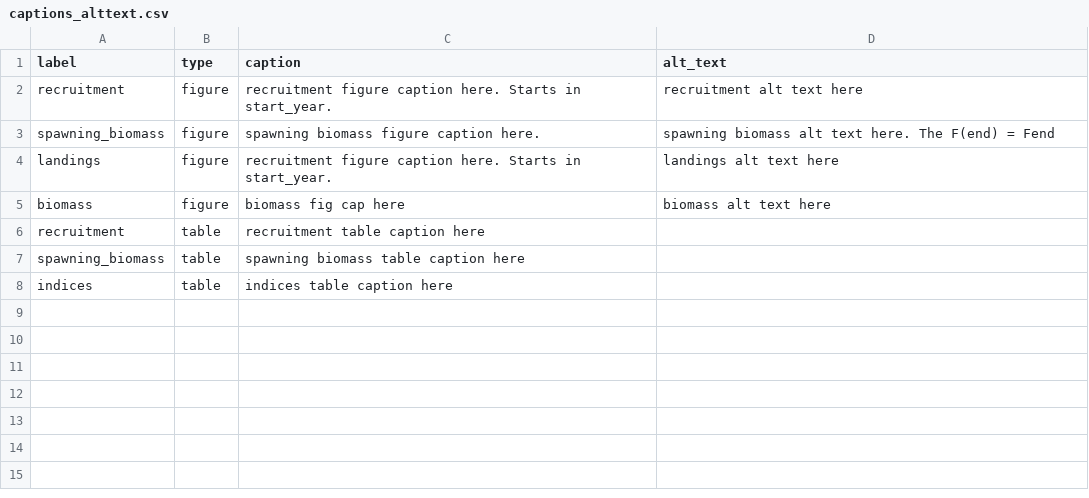
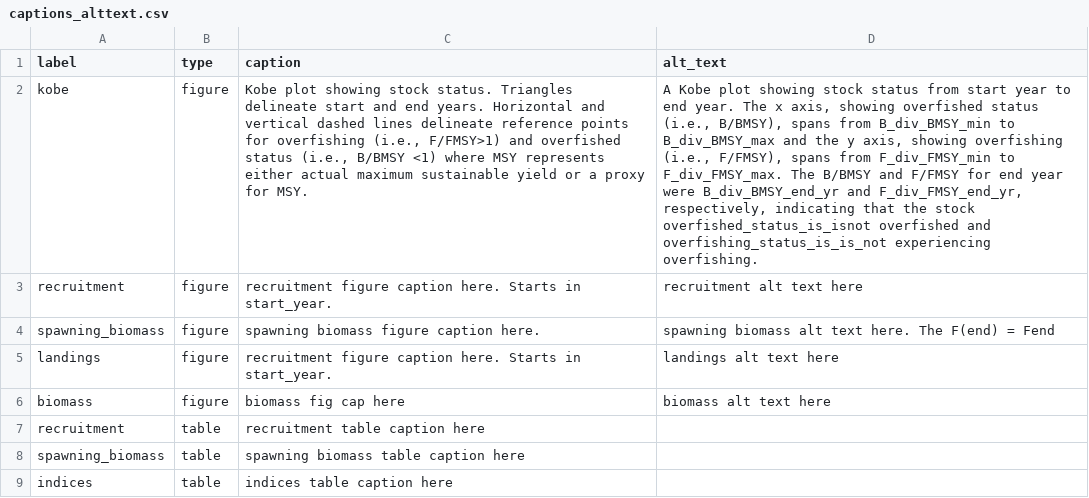
Before and after one commit to nmfs-ost/satf, a CSV file: inst/resources/captions_alttext.csv, drawn as a sheet; the diff names each change by its address in the sheet, - before the commit and + after, or states it on an @@ line.

Commit message:
build: updated alt text/captions csv to include caption and alt text for kobe plot. Also updated the key quantities section of create_template to include the variables to be extracted from the model results file in order to substitute placeholders in csv.

```diff
--- a/inst/resources/captions_alttext.csv
+++ b/inst/resources/captions_alttext.csv
+row 2: kobe | figure | Kobe plot showing stock status. Triangles delineate start and end years. Horizontal and vertical dashed lines delineate reference points for overfishing (i.e., F/FMSY>1) and overfished status (i.e., B/BMSY <1) where MSY represents either actual maximum sustainable yield or a proxy for MSY. | A Kobe plot showing stock status from start year to end year. The x axis, showing overfished status (i.e., B/BMSY), spans from B_div_BMSY_min to B_div_BMSY_max and the y axis, showing overfishing (i.e., F/FMSY), spans from F_div_FMSY_min to F_div_FMSY_max. The B/BMSY and F/FMSY for end year were B_div_BMSY_end_yr and F_div_FMSY_end_yr, respectively, indicating that the stock overfished_status_is_isnot overfished and overfishing_status_is_is_not experiencing overfishing.
```
Also changed, not shown: 1 other file.
